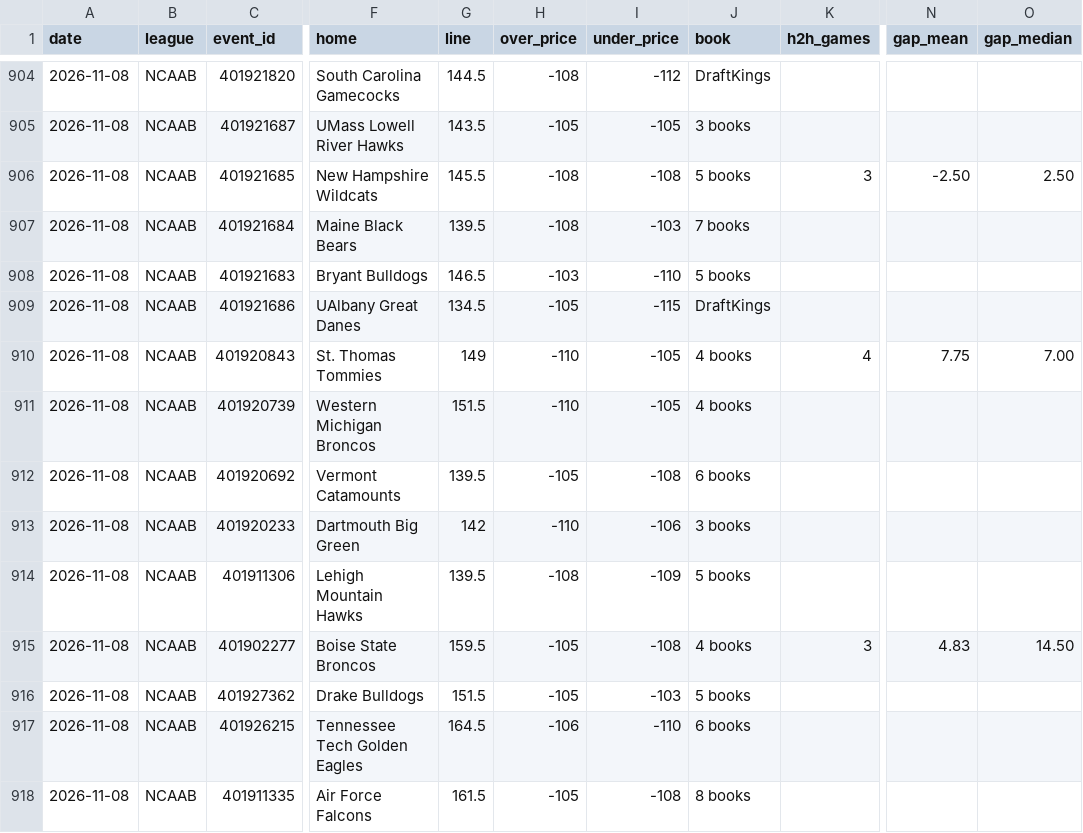
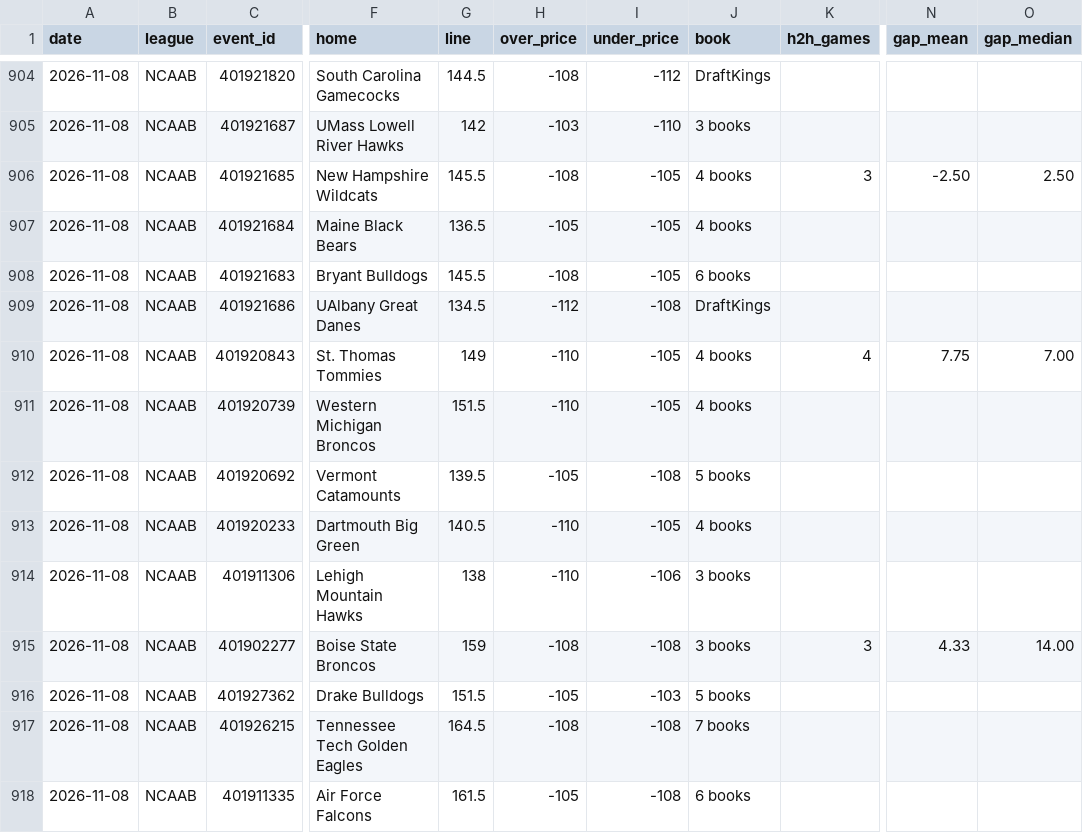
Before and after one commit to Silentprodigy-rnt/yugi-sb-bot-v2, a CSV file: docs/history.csv, drawn as a sheet; only a part is shown, gaps mark what is left out; the diff covers the shown part only; the diff names each change by its address in the sheet, - before the commit and + after, or states it on an @@ line.

```diff
--- a/docs/history.csv
+++ b/docs/history.csv
-G905 (line): 143.5
+G905 (line): 142
-H905 (over_price): -105
+H905 (over_price): -103
-I905 (under_price): -105
+I905 (under_price): -110
-I906 (under_price): -108
+I906 (under_price): -105
-J906 (book): 5 books
+J906 (book): 4 books
-G907 (line): 139.5
+G907 (line): 136.5
-H907 (over_price): -108
+H907 (over_price): -105
-I907 (under_price): -103
+I907 (under_price): -105
-J907 (book): 7 books
+J907 (book): 4 books
-G908 (line): 146.5
+G908 (line): 145.5
-H908 (over_price): -103
+H908 (over_price): -108
-I908 (under_price): -110
+I908 (under_price): -105
-J908 (book): 5 books
+J908 (book): 6 books
-H909 (over_price): -105
+H909 (over_price): -112
-I909 (under_price): -115
+I909 (under_price): -108
-J912 (book): 6 books
+J912 (book): 5 books
-G913 (line): 142
+G913 (line): 140.5
-I913 (under_price): -106
+I913 (under_price): -105
-J913 (book): 3 books
+J913 (book): 4 books
-G914 (line): 139.5
+G914 (line): 138
-H914 (over_price): -108
+H914 (over_price): -110
-I914 (under_price): -109
+I914 (under_price): -106
-J914 (book): 5 books
+J914 (book): 3 books
-G915 (line): 159.5
+G915 (line): 159
-H915 (over_price): -105
+H915 (over_price): -108
-J915 (book): 4 books
+J915 (book): 3 books
-N915 (gap_mean): 4.83
+N915 (gap_mean): 4.33
-O915 (gap_median): 14.50
+O915 (gap_median): 14.00
-H917 (over_price): -106
+H917 (over_price): -108
-I917 (under_price): -110
+I917 (under_price): -108
-J917 (book): 6 books
+J917 (book): 7 books
-J918 (book): 8 books
+J918 (book): 6 books
```
Also changed, not shown: 1 added row and 97 edited cells elsewhere in this file, 2 other files.
